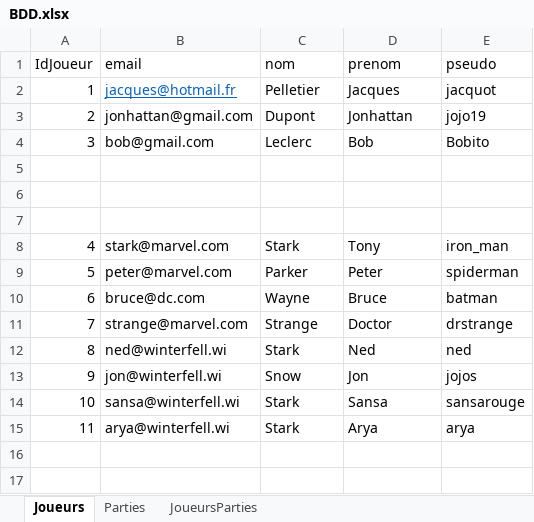
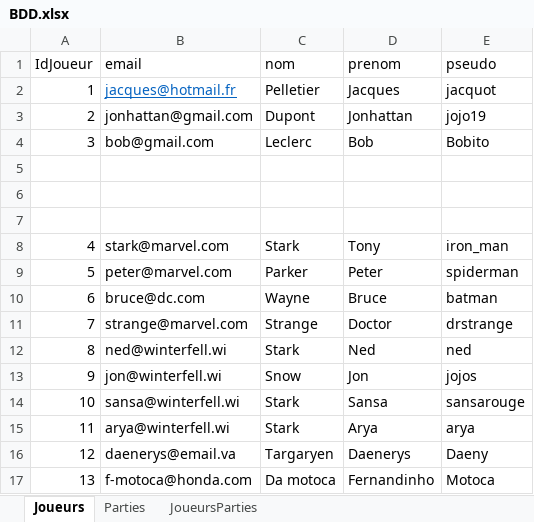
Before and after one commit to nunodepaula/projetsS5, an Excel workbook: parent-project-jeumemoire/persistancejeumemory-v0/jeumemory_bdd/BDD.xlsx, sheet Joueurs, drawn as a sheet; values as stored, in another font and other column widths than the file's, no borders; the diff names each change by its address in the sheet, - before the commit and + after, or states it on an @@ line.

```diff
--- a/parent-project-jeumemoire/persistancejeumemory-v0/jeumemory_bdd/BDD.xlsx (sheet Joueurs)
+++ b/parent-project-jeumemoire/persistancejeumemory-v0/jeumemory_bdd/BDD.xlsx (sheet Joueurs)
+row 16: 12 | daenerys@email.va | Targaryen | Daenerys | Daeny
+row 17: 13 | f-motoca@honda.com | Da motoca | Fernandinho | Motoca
```
Also changed, not shown: sheet Parties, 5 other files.
